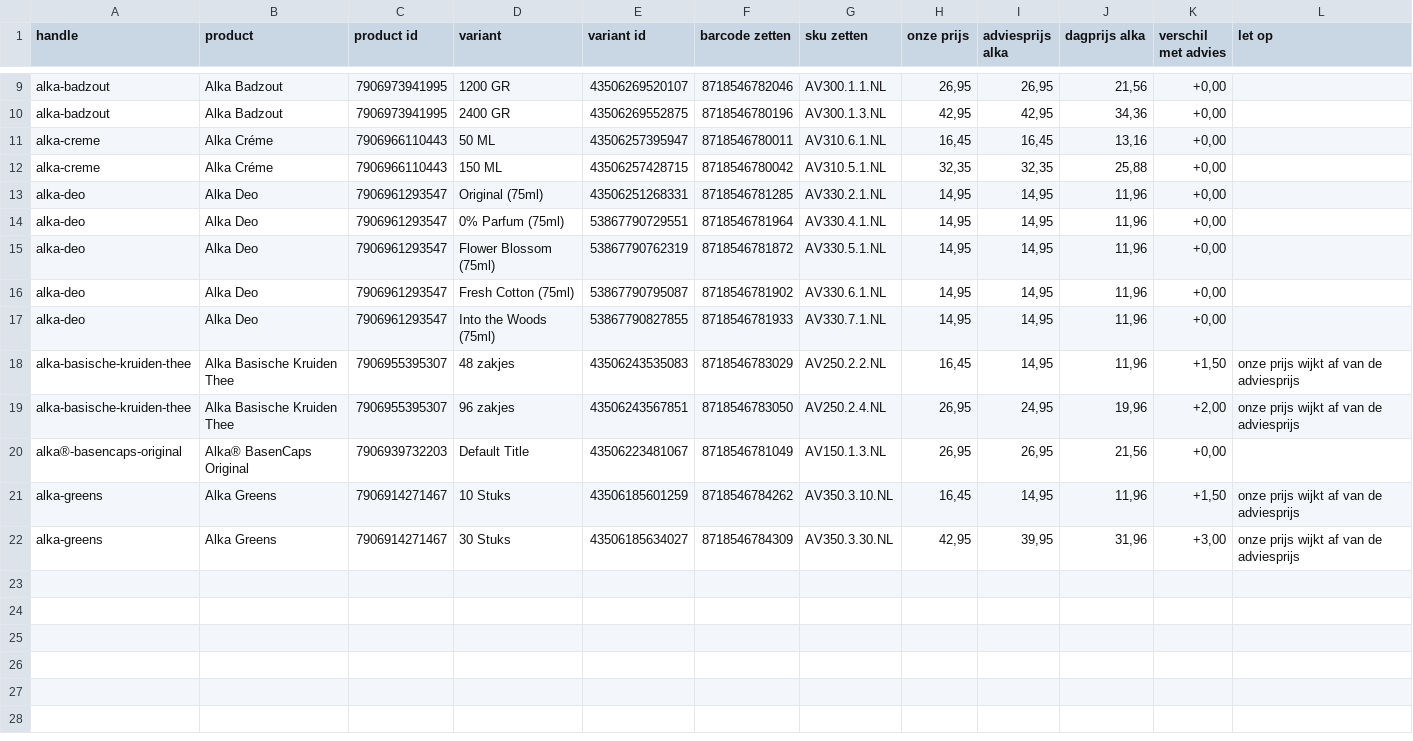
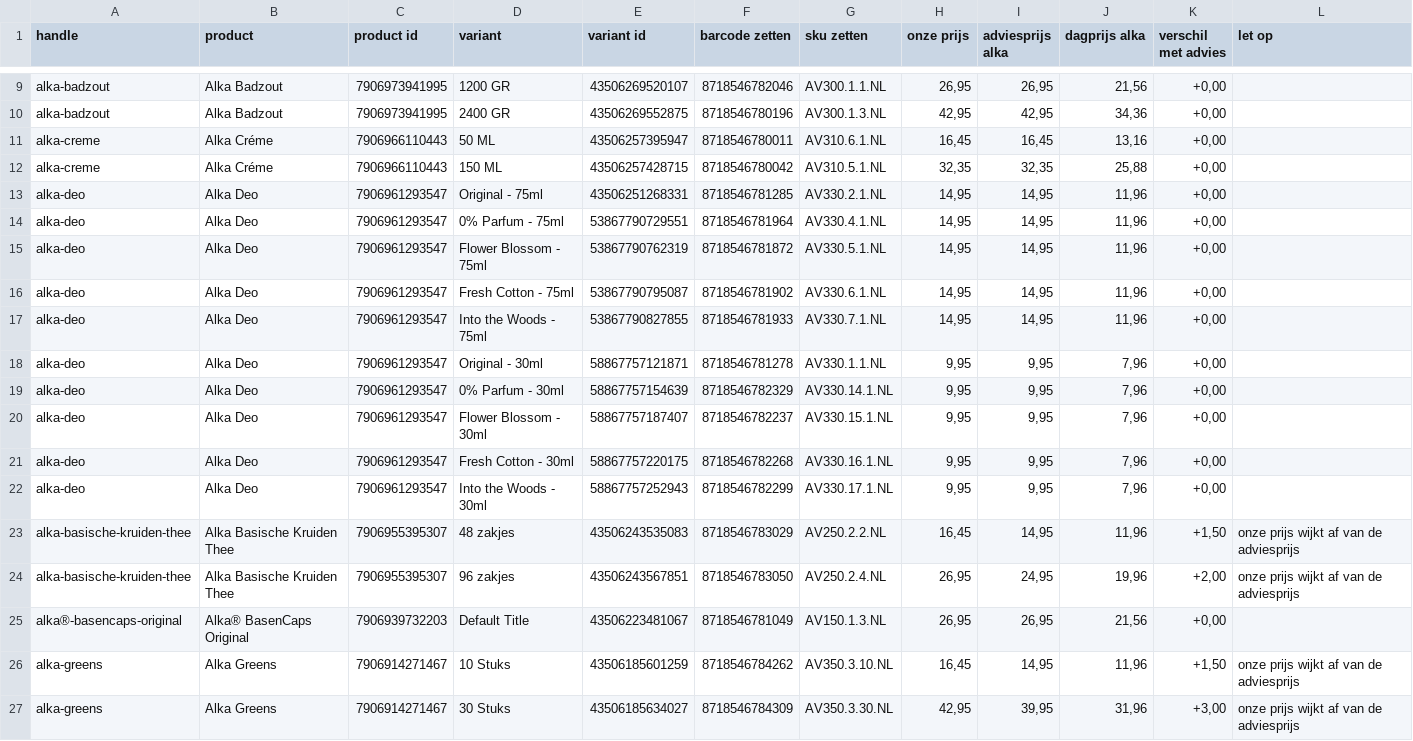
Before and after one commit to Maximillian-creator/alka-feed, a CSV file: alka_barcodes.csv, drawn as a sheet; only a part is shown, gaps mark what is left out.

```diff
--- a/alka_barcodes.csv
+++ b/alka_barcodes.csv
@@ -12,7 +12,12 @@ alka-creme;Alka Créme;7906966110443;50 ML;43506257395947;8718546780011;AV310.6.
 alka-creme;Alka Créme;7906966110443;150 ML;43506257428715;8718546780042;AV310.5.1.NL;32,35;32,35;25,88;+0,00;
-alka-deo;Alka Deo;7906961293547;Original (75ml);43506251268331;8718546781285;AV330.2.1.NL;14,95;14,95;11,96;+0,00;
-alka-deo;Alka Deo;7906961293547;0% Parfum (75ml);53867790729551;8718546781964;AV330.4.1.NL;14,95;14,95;11,96;+0,00;
-alka-deo;Alka Deo;7906961293547;Flower Blossom (75ml);53867790762319;8718546781872;AV330.5.1.NL;14,95;14,95;11,96;+0,00;
-alka-deo;Alka Deo;7906961293547;Fresh Cotton (75ml);53867790795087;8718546781902;AV330.6.1.NL;14,95;14,95;11,96;+0,00;
-alka-deo;Alka Deo;7906961293547;Into the Woods (75ml);53867790827855;8718546781933;AV330.7.1.NL;14,95;14,95;11,96;+0,00;
+alka-deo;Alka Deo;7906961293547;Original - 75ml;43506251268331;8718546781285;AV330.2.1.NL;14,95;14,95;11,96;+0,00;
+alka-deo;Alka Deo;7906961293547;0% Parfum - 75ml;53867790729551;8718546781964;AV330.4.1.NL;14,95;14,95;11,96;+0,00;
+alka-deo;Alka Deo;7906961293547;Flower Blossom - 75ml;53867790762319;8718546781872;AV330.5.1.NL;14,95;14,95;11,96;+0,00;
+alka-deo;Alka Deo;7906961293547;Fresh Cotton - 75ml;53867790795087;8718546781902;AV330.6.1.NL;14,95;14,95;11,96;+0,00;
+alka-deo;Alka Deo;7906961293547;Into the Woods - 75ml;53867790827855;8718546781933;AV330.7.1.NL;14,95;14,95;11,96;+0,00;
+alka-deo;Alka Deo;7906961293547;Original - 30ml;58867757121871;8718546781278;AV330.1.1.NL;9,95;9,95;7,96;+0,00;
+alka-deo;Alka Deo;7906961293547;0% Parfum - 30ml;58867757154639;8718546782329;AV330.14.1.NL;9,95;9,95;7,96;+0,00;
+alka-deo;Alka Deo;7906961293547;Flower Blossom - 30ml;58867757187407;8718546782237;AV330.15.1.NL;9,95;9,95;7,96;+0,00;
+alka-deo;Alka Deo;7906961293547;Fresh Cotton - 30ml;58867757220175;8718546782268;AV330.16.1.NL;9,95;9,95;7,96;+0,00;
+alka-deo;Alka Deo;7906961293547;Into the Woods - 30ml;58867757252943;8718546782299;AV330.17.1.NL;9,95;9,95;7,96;+0,00;
 alka-basische-kruiden-thee;Alka Basische Kruiden Thee;7906955395307;48 zakjes;43506243535083;8718546783029;AV250.2.2.NL;16,45;14,95;11,96;+1,50;onze prijs wijkt af van de adviesprijs
```
Also changed, not shown: alka_koppeling.csv, alka_uitbreiding.csv, 2 other files.
